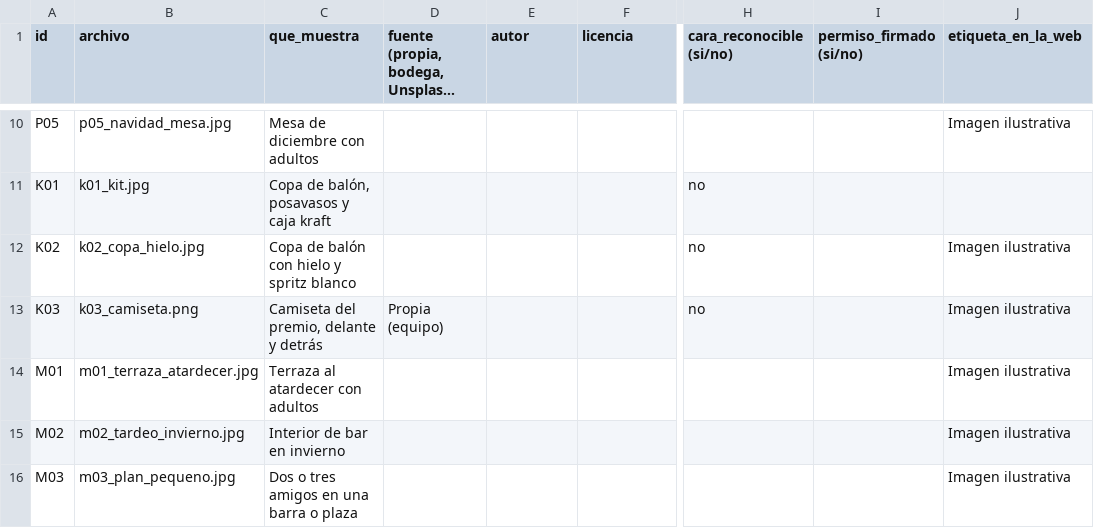
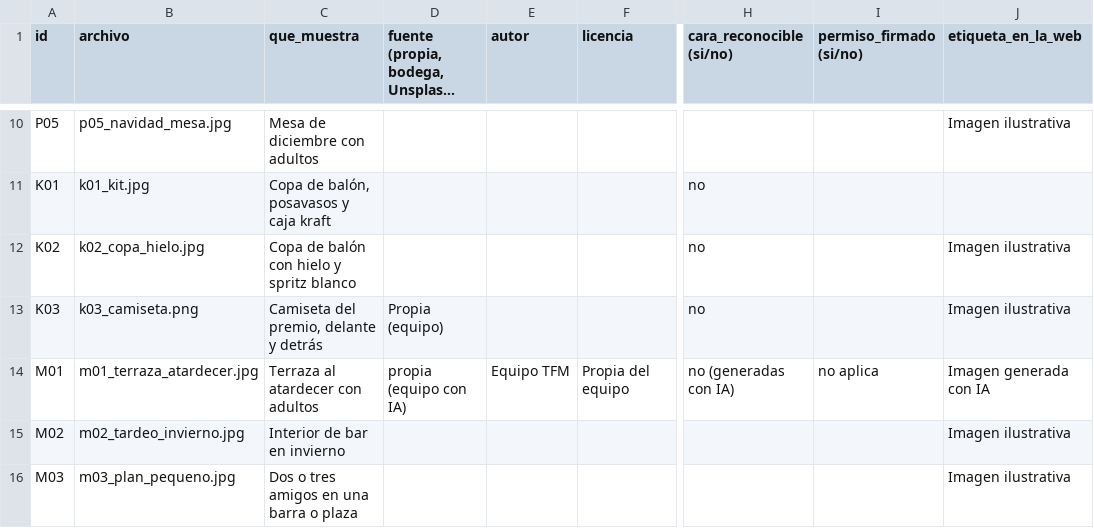
Before and after one commit to patrigpor-coder/flamenco-spritz-web, a CSV file: fotos/creditos.csv, drawn as a sheet; only a part is shown, gaps mark what is left out; long unchanged cells end in …; the diff names each change by its address in the sheet, - before the commit and + after, or states it on an @@ line.

Commit message:
Update creditos.csv with new image entries

```diff
--- a/fotos/creditos.csv
+++ b/fotos/creditos.csv
-D14: (empty)
+D14: propia (equipo con IA)
-E14 (autor): (empty)
+E14 (autor): Equipo TFM
-F14 (licencia): (empty)
+F14 (licencia): Propia del equipo
-H14 (cara_reconocible (si/no)): (empty)
+H14 (cara_reconocible (si/no)): no (generadas con IA)
-I14 (permiso_firmado (si/no)): (empty)
+I14 (permiso_firmado (si/no)): no aplica
-J14 (etiqueta_en_la_web): Imagen ilustrativa
+J14 (etiqueta_en_la_web): Imagen generada con IA
```
